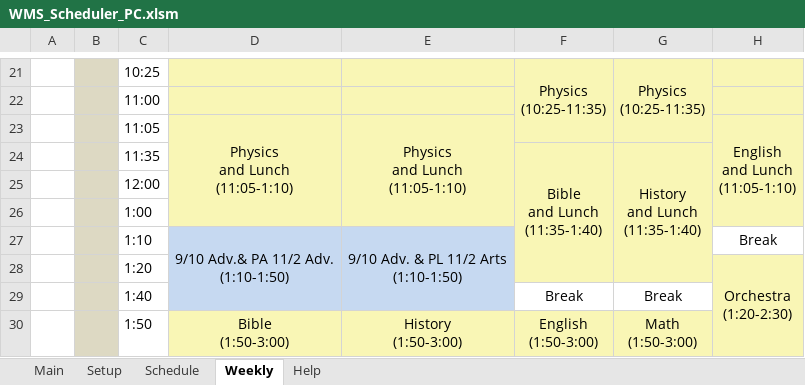
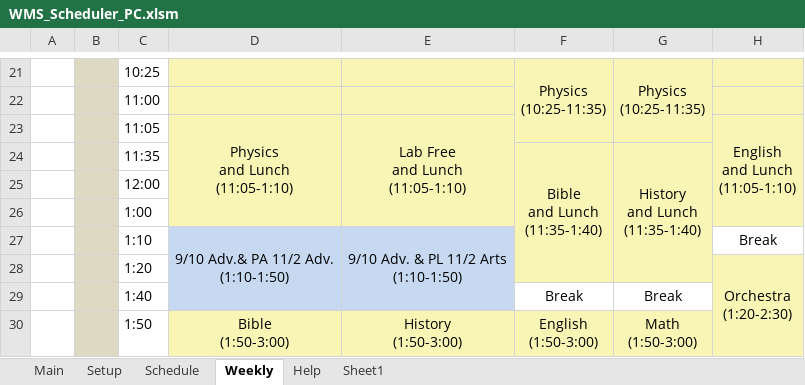
Before and after one commit to jwangc2/Scheduler, an Excel workbook: WMS_Scheduler_PC.xlsm, sheet Weekly, drawn as a sheet; only a part is shown, gaps mark what is left out; values as stored, in another font and other column widths than the file's, no borders; charts and pictures not drawn; ↵ is a line break in a cell; the diff names each change by its address in the sheet, - before the commit and + after, or states it on an @@ line.

```diff
--- a/WMS_Scheduler_PC.xlsm (sheet Weekly)
+++ b/WMS_Scheduler_PC.xlsm (sheet Weekly)
+sheet tab: Sheet1
-E23: Physics ↵ and Lunch ↵ (11:05-1:10)
+E23: Lab Free ↵ and Lunch ↵ (11:05-1:10)
```
Also changed, not shown: sheet Setup, sheet Schedule, hidden cells, 7 other files.
